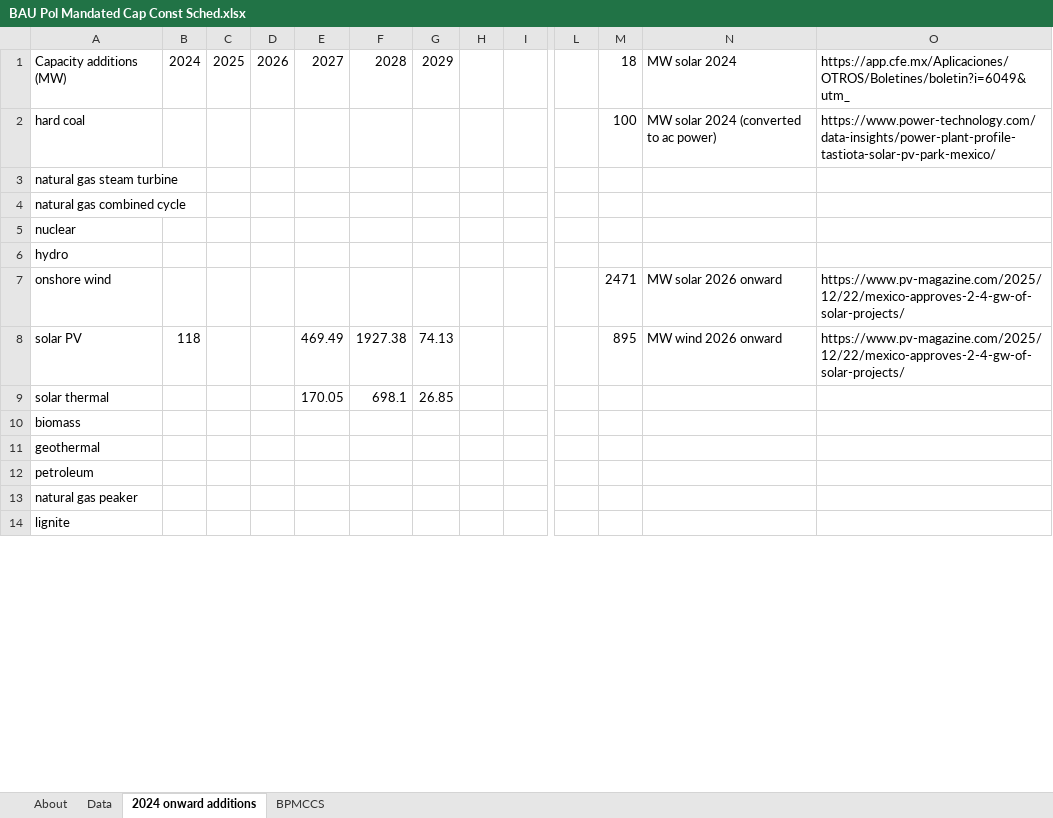
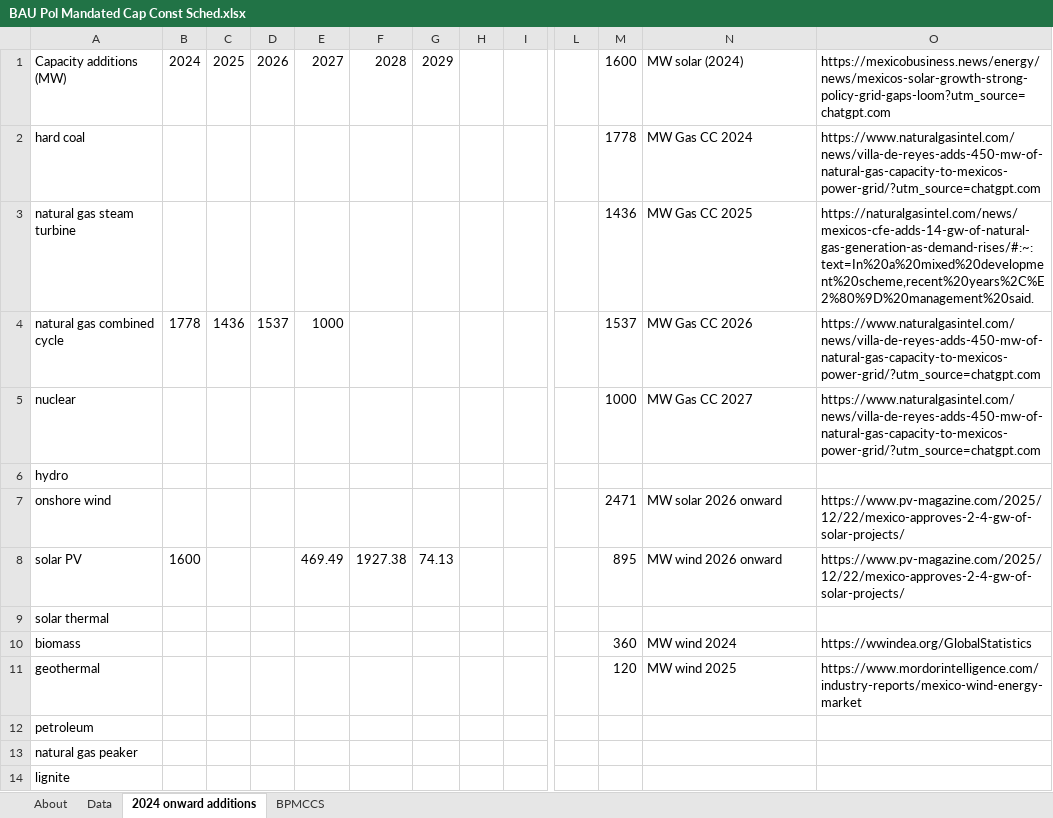
Before and after one commit to EnergyInnovation/eps-mexico, an Excel workbook: InputData/elec/BPMCCS/BAU Pol Mandated Cap Const Sched.xlsx, sheet 2024 onward additions, drawn as a sheet; only a part is shown, gaps mark what is left out; values as stored, in another font and other column widths than the file's, no borders; the diff covers the shown part only; the diff names each change by its address in the sheet, - before the commit and + after, or states it on an @@ line.

```diff
--- a/InputData/elec/BPMCCS/BAU Pol Mandated Cap Const Sched.xlsx (sheet 2024 onward additions)
+++ b/InputData/elec/BPMCCS/BAU Pol Mandated Cap Const Sched.xlsx (sheet 2024 onward additions)
-M1: 18
+M1: 1600
-N1: MW solar 2024
+N1: MW solar (2024)
-O1: https://app.cfe.mx/Aplicaciones/OTROS/Boletines/boletin?i=6049&utm_
+O1: https://mexicobusiness.news/energy/news/mexicos-solar-growth-strong-policy-grid-gaps-loom?utm_source=chatgpt.com
-M2: 100
+M2: 1778
-N2: MW solar 2024 (converted to ac power)
+N2: MW Gas CC 2024
-O2: https://www.power-technology.com/data-insights/power-plant-profile-tastiota-solar-pv-park-mexico/
+O2: https://www.naturalgasintel.com/news/villa-de-reyes-adds-450-mw-of-natural-gas-capacity-to-mexicos-power-grid/?utm_source=chatgpt.com
-M3: (empty)
+M3: 1436
-N3: (empty)
+N3: MW Gas CC 2025
-O3: (empty)
+O3: https://naturalgasintel.com/news/mexicos-cfe-adds-14-gw-of-natural-gas-generation-as-demand-rises/#:~:text=In%20a%20mixed%20development%20scheme,recent%20years%2C%E2%80%9D%20management%20said.
-B4: (empty)
+B4: 1778
-C4: (empty)
+C4: 1436
-D4: (empty)
+D4: 1537
-E4: (empty)
+E4: 1000
-M4: (empty)
+M4: 1537
-N4: (empty)
+N4: MW Gas CC 2026
-O4:O5: (empty)
+O4:O5: https://www.naturalgasintel.com/news/villa-de-reyes-adds-450-mw-of-natural-gas-capacity-to-mexicos-power-grid/?utm_source=chatgpt.com
-M5: (empty)
+M5: 1000
-N5: (empty)
+N5: MW Gas CC 2027
-B8: 118
+B8: 1600
-E9: 170.05
+E9: (empty)
-F9: 698.1
+F9: (empty)
-G9: 26.85
+G9: (empty)
-M10: (empty)
+M10: 360
-N10: (empty)
+N10: MW wind 2024
-O10: (empty)
+O10: https://wwindea.org/GlobalStatistics
-M11: (empty)
+M11: 120
-N11: (empty)
+N11: MW wind 2025
-O11: (empty)
+O11: https://www.mordorintelligence.com/industry-reports/mexico-wind-energy-market
```
Also changed, not shown: 5 edited cells elsewhere in this sheet, sheet Data, sheet BPMCCS, formulas that keep their value, 1 other file.
